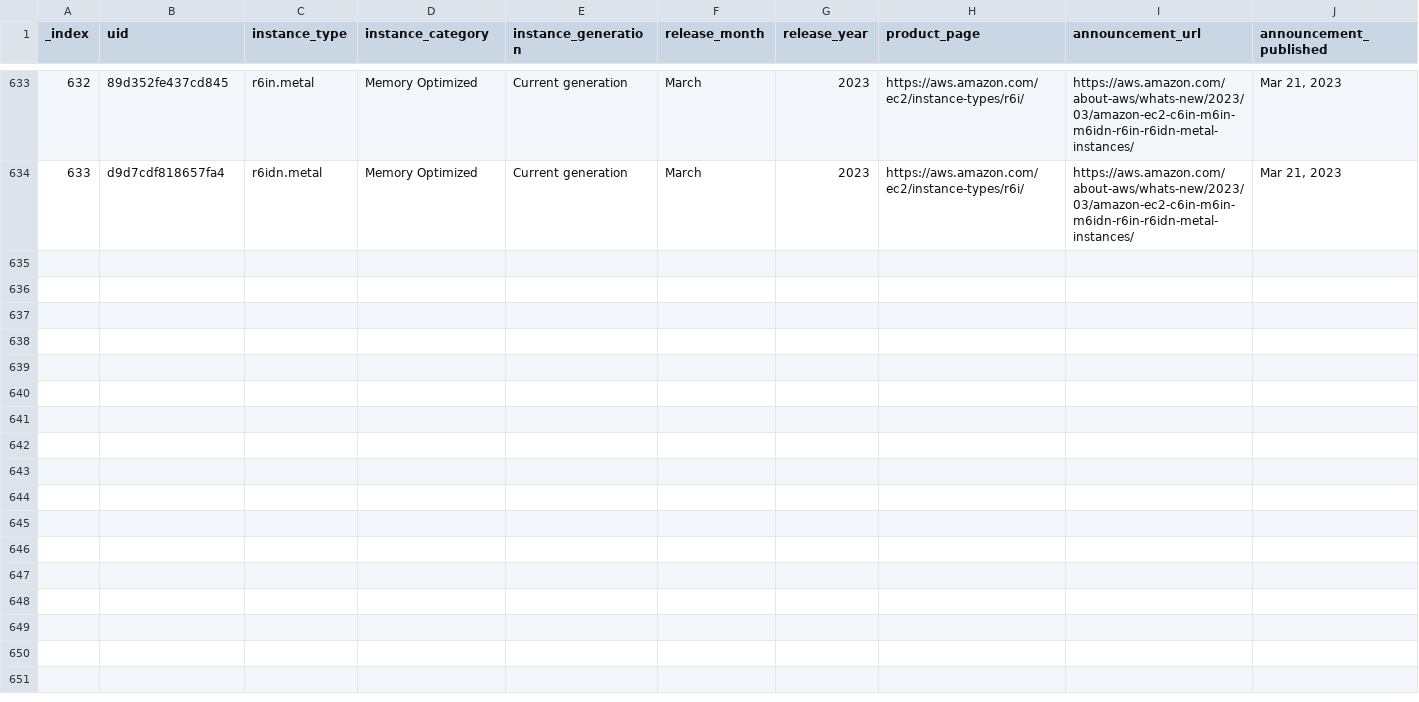
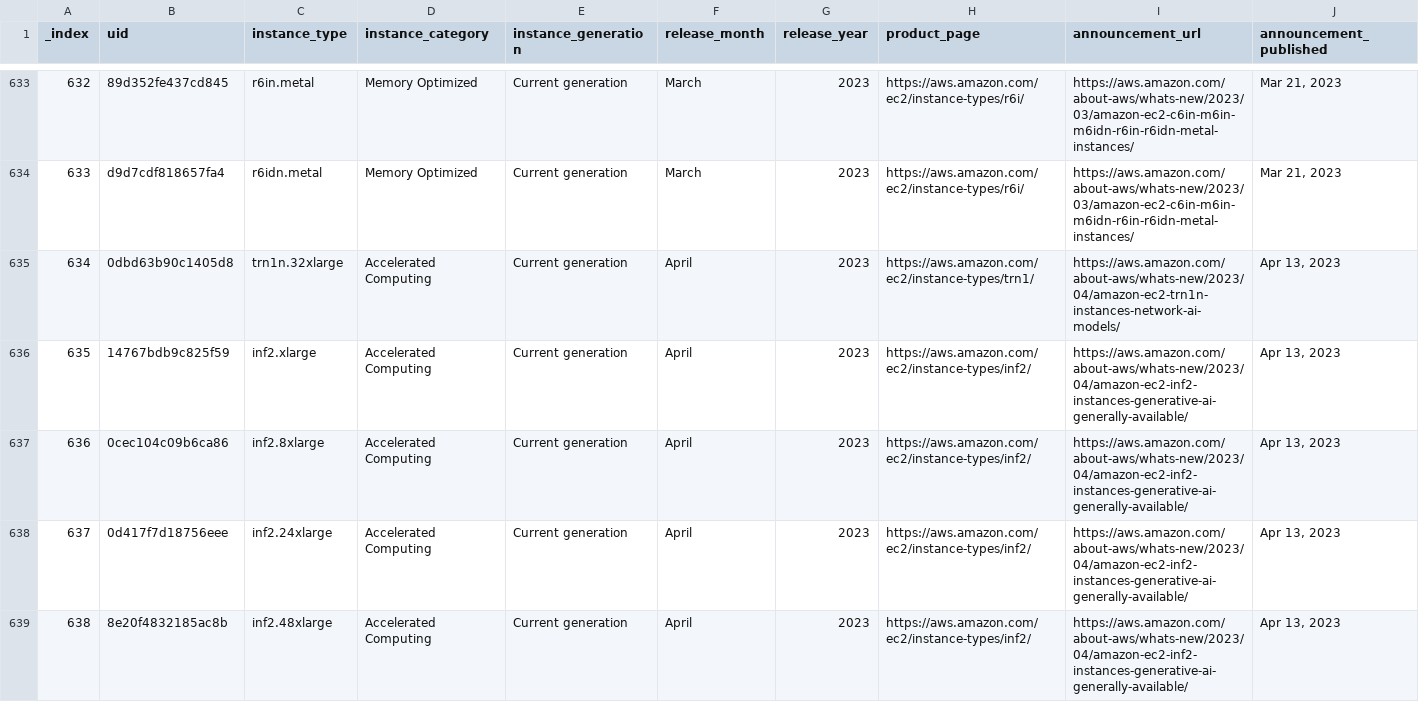
Before and after one commit to nrollr/EC2-timeline, a CSV file: public/data/timeline.csv, drawn as a sheet; only a part is shown, gaps mark what is left out; rows hold the shown columns only; the diff names each change by its address in the sheet, - before the commit and + after, or states it on an @@ line.

Commit message:
Added Trn1n and Inf2 instances

```diff
--- a/public/data/timeline.csv
+++ b/public/data/timeline.csv
+row 635: 634 | 0dbd63b90c1405d8 | trn1n.32xlarge | Accelerated Computing | Current generation | April | 2023 | https://aws.amazon.com/ec2/instance-types/trn1/ | https://aws.amazon.com/about-aws/whats-new/2023/04/amazon-ec2-trn1n-instances-network-ai-models/ | Apr 13, 2023
+row 636: 635 | 14767bdb9c825f59 | inf2.xlarge | Accelerated Computing | Current generation | April | 2023 | https://aws.amazon.com/ec2/instance-types/inf2/ | https://aws.amazon.com/about-aws/whats-new/2023/04/amazon-ec2-inf2-instances-generative-ai-generally-available/ | Apr 13, 2023
+row 637: 636 | 0cec104c09b6ca86 | inf2.8xlarge | Accelerated Computing | Current generation | April | 2023 | https://aws.amazon.com/ec2/instance-types/inf2/ | https://aws.amazon.com/about-aws/whats-new/2023/04/amazon-ec2-inf2-instances-generative-ai-generally-available/ | Apr 13, 2023
+row 638: 637 | 0d417f7d18756eee | inf2.24xlarge | Accelerated Computing | Current generation | April | 2023 | https://aws.amazon.com/ec2/instance-types/inf2/ | https://aws.amazon.com/about-aws/whats-new/2023/04/amazon-ec2-inf2-instances-generative-ai-generally-available/ | Apr 13, 2023
+row 639: 638 | 8e20f4832185ac8b | inf2.48xlarge | Accelerated Computing | Current generation | April | 2023 | https://aws.amazon.com/ec2/instance-types/inf2/ | https://aws.amazon.com/about-aws/whats-new/2023/04/amazon-ec2-inf2-instances-generative-ai-generally-available/ | Apr 13, 2023
```
Also changed, not shown: 4 other files.
